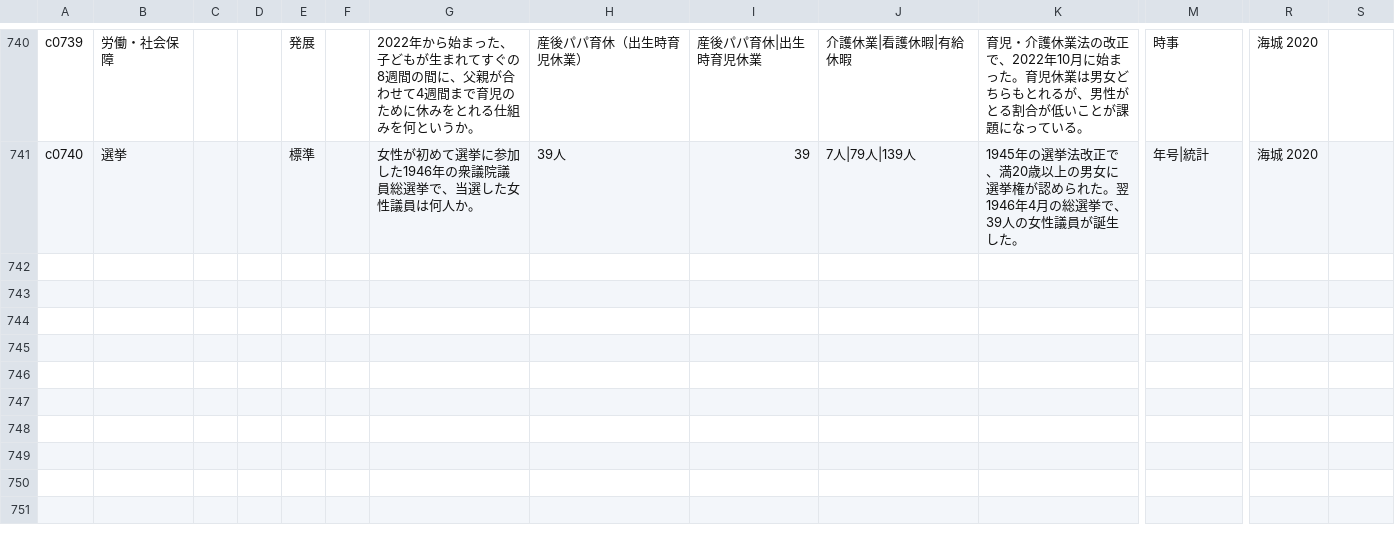
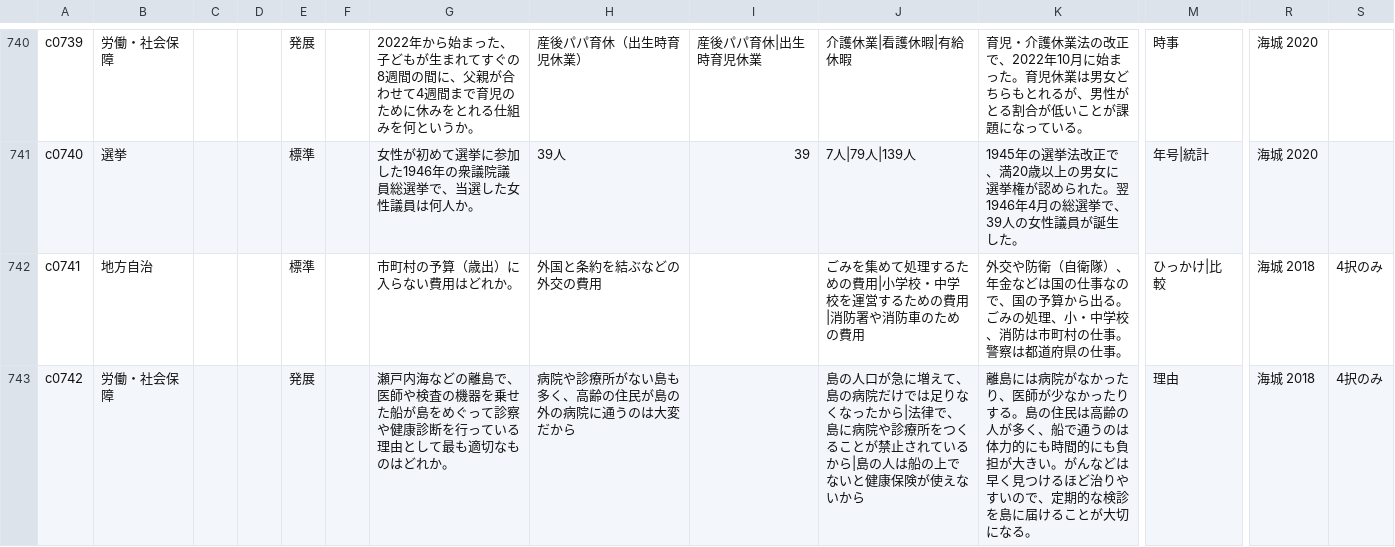
Before and after one commit to tarooooo-u/shakai, a CSV file: content/questions/civics.csv, drawn as a sheet; only a part is shown, gaps mark what is left out; rows hold the shown columns only; the diff names each change by its address in the sheet, - before the commit and + after, or states it on an @@ line.

```diff
--- a/content/questions/civics.csv
+++ b/content/questions/civics.csv
+row 742: c0741 | 地方自治 |  |  | 標準 |  | 市町村の予算（歳出）に入らない費用はどれか。 | 外国と条約を結ぶなどの外交の費用 |  | ごみを集めて処理するための費用|小学校・中学校を運営するための費用|消防署や消防車のための費用 | 外交や防衛（自衛隊）、年金などは国の仕事なので、国の予算から出る。ごみの処理、小・中学校、消防は市町村の仕事。警察は都道府県の仕事。 | ひっかけ|比較 | 海城 2018 | 4択のみ
+row 743: c0742 | 労働・社会保障 |  |  | 発展 |  | 瀬戸内海などの離島で、医師や検査の機器を乗せた船が島をめぐって診察や健康診断を行っている理由として最も適切なものはどれか。 | 病院や診療所がない島も多く、高齢の住民が島の外の病院に通うのは大変だから |  | 島の人口が急に増えて、島の病院だけでは足りなくなったから|法律で、島に病院や診療所をつくることが禁止されているから|島の人は船の上でないと健康保険が使えないから | 離島には病院がなかったり、医師が少なかったりする。島の住民は高齢の人が多く、船で通うのは体力的にも時間的にも負担が大きい。がんなどは早く見つけるほど治りやすいので、定期的な検診を島に届けることが大切になる。 | 理由 | 海城 2018 | 4択のみ
```
Also changed, not shown: content/questions/geography.csv, content/questions/history.csv.
